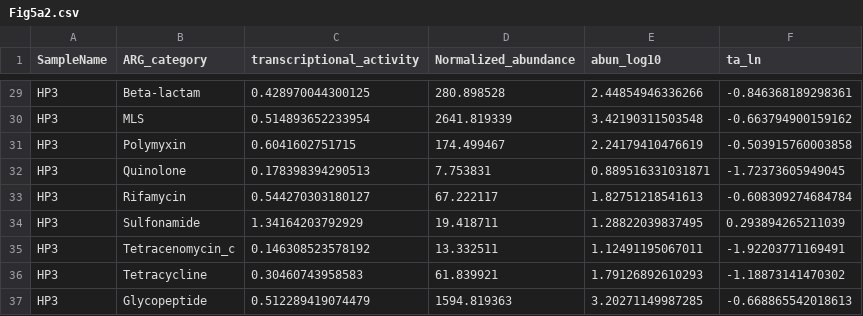
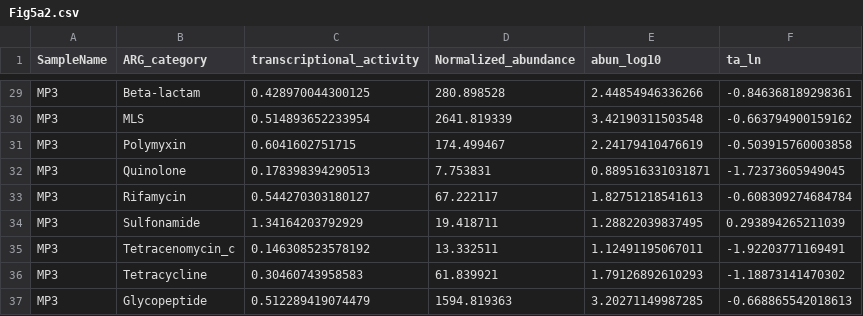
Before and after one commit to ShuleCai/MetaAMR_Plastisphere, a CSV file: data/Fig5a2.csv, drawn as a sheet; only a part is shown, gaps mark what is left out; the diff covers the shown part only.

```diff
--- a/data/Fig5a2.csv
+++ b/data/Fig5a2.csv
@@ -29,9 +29,9 @@
-"HP3","Beta-lactam",0.428970044300125,280.898528,2.44854946336266,-0.846368189298361
-"HP3","MLS",0.514893652233954,2641.819339,3.42190311503548,-0.663794900159162
-"HP3","Polymyxin",0.6041602751715,174.499467,2.24179410476619,-0.503915760003858
-"HP3","Quinolone",0.178398394290513,7.753831,0.889516331031871,-1.72373605949045
-"HP3","Rifamycin",0.544270303180127,67.222117,1.82751218541613,-0.608309274684784
-"HP3","Sulfonamide",1.34164203792929,19.418711,1.28822039837495,0.293894265211039
-"HP3","Tetracenomycin_c",0.146308523578192,13.332511,1.12491195067011,-1.92203771169491
-"HP3","Tetracycline",0.30460743958583,61.839921,1.79126892610293,-1.18873141470302
-"HP3","Glycopeptide",0.512289419074479,1594.819363,3.20271149987285,-0.668865542018613
+"MP3","Beta-lactam",0.428970044300125,280.898528,2.44854946336266,-0.846368189298361
+"MP3","MLS",0.514893652233954,2641.819339,3.42190311503548,-0.663794900159162
+"MP3","Polymyxin",0.6041602751715,174.499467,2.24179410476619,-0.503915760003858
+"MP3","Quinolone",0.178398394290513,7.753831,0.889516331031871,-1.72373605949045
+"MP3","Rifamycin",0.544270303180127,67.222117,1.82751218541613,-0.608309274684784
+"MP3","Sulfonamide",1.34164203792929,19.418711,1.28822039837495,0.293894265211039
+"MP3","Tetracenomycin_c",0.146308523578192,13.332511,1.12491195067011,-1.92203771169491
+"MP3","Tetracycline",0.30460743958583,61.839921,1.79126892610293,-1.18873141470302
+"MP3","Glycopeptide",0.512289419074479,1594.819363,3.20271149987285,-0.668865542018613
```
Also changed, not shown: 27 edited cells elsewhere in this file.
